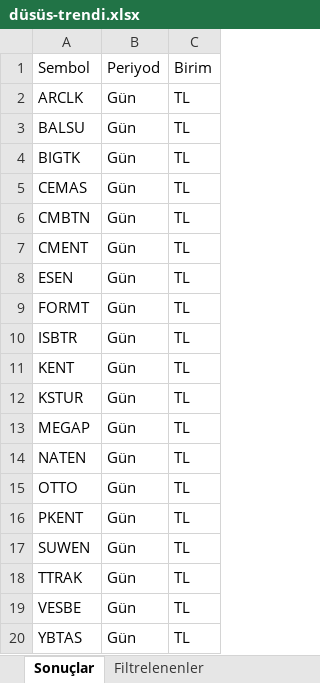
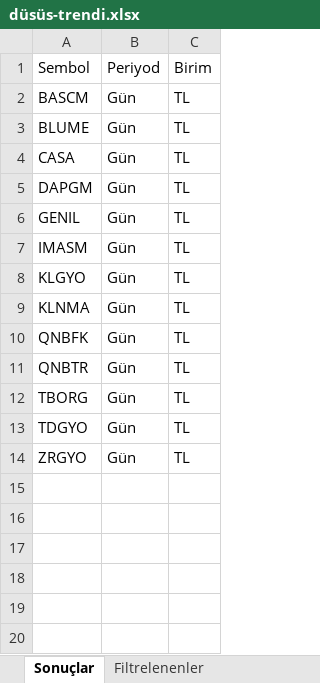
Before and after one commit to Ermana39/hoca-ile-borsa, an Excel workbook: app/borsa/gosterge-taramalari/data/düsüs-trendi.xlsx, sheet Sonuçlar, drawn as a sheet; values as stored, in another font and other column widths than the file's, no borders; removed rows and columns are numbered as before the commit, all else as after; the diff names each change by its address in the sheet, - before the commit and + after, or states it on an @@ line.

```diff
--- a/app/borsa/gosterge-taramalari/data/düsüs-trendi.xlsx (sheet Sonuçlar)
+++ b/app/borsa/gosterge-taramalari/data/düsüs-trendi.xlsx (sheet Sonuçlar)
-A2: ARCLK
+A2: BASCM
-A3: BALSU
+A3: BLUME
-row 4: BIGTK | Gün | TL
-A4: CEMAS
+A4: CASA
-A5: CMBTN
+A5: DAPGM
-row 7: CMENT | Gün | TL
-A6: ESEN
+A6: GENIL
-row 9: FORMT | Gün | TL
-A7: ISBTR
+A7: IMASM
-A8: KENT
+A8: KLGYO
-row 12: KSTUR | Gün | TL
-A9: MEGAP
+A9: KLNMA
-A10: NATEN
+A10: QNBFK
-row 15: OTTO | Gün | TL
-A11: PKENT
+A11: QNBTR
-row 17: SUWEN | Gün | TL
-A12: TTRAK
+A12: TBORG
-A13: VESBE
+A13: TDGYO
-A14: YBTAS
+A14: ZRGYO
```
Also changed, not shown: sheet Filtrelenenler.
